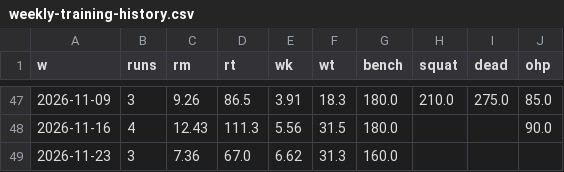
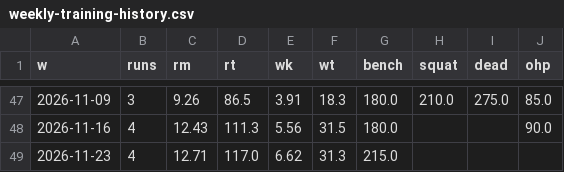
Before and after one commit to tarpeyjr-netizen/tarpey-daily-brief, a CSV file: jobs/data/weekly-training-history.csv, drawn as a sheet; only a part is shown, gaps mark what is left out.

Commit message:
update: weekly-training.html 2026-11-28

```diff
--- a/jobs/data/weekly-training-history.csv
+++ b/jobs/data/weekly-training-history.csv
@@ -48,2 +48,2 @@ w,runs,rm,rt,wk,wt,bench,squat,dead,ohp
 2026-11-16,4,12.43,111.3,5.56,31.5,180.0,,,90.0
-2026-11-23,3,7.36,67.0,6.62,31.3,160.0,,,
+2026-11-23,4,12.71,117.0,6.62,31.3,215.0,,,
```
Also changed, not shown: 1 other file.
